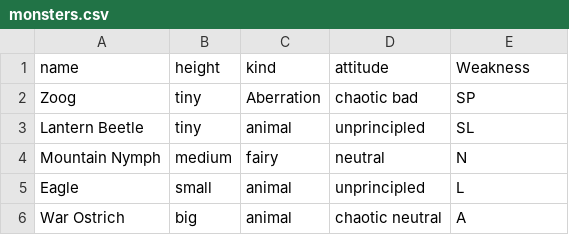
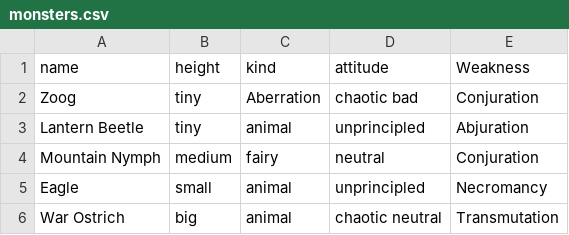
Before and after one commit to summeflunder/DnD, a CSV file: monsters.csv, drawn as a sheet.

Commit message:
Update monsters.csv

```diff
--- a/monsters.csv
+++ b/monsters.csv
@@ -1,6 +1,6 @@
 "name","height","kind","attitude","Weakness"
-"Zoog","tiny","Aberration","chaotic bad","SP"
-"Lantern Beetle","tiny","animal","unprincipled","SL"
-"Mountain Nymph","medium","fairy","neutral","N"
-"Eagle","small","animal","unprincipled","L"
-"War Ostrich","big","animal","chaotic neutral","A"
+"Zoog","tiny","Aberration","chaotic bad","Conjuration"
+"Lantern Beetle","tiny","animal","unprincipled","Abjuration"
+"Mountain Nymph","medium","fairy","neutral","Conjuration"
+"Eagle","small","animal","unprincipled","Necromancy"
+"War Ostrich","big","animal","chaotic neutral","Transmutation"
```
